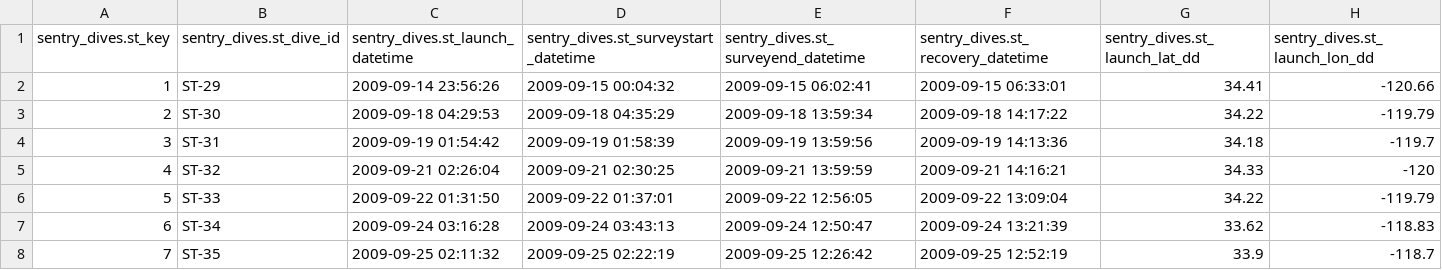
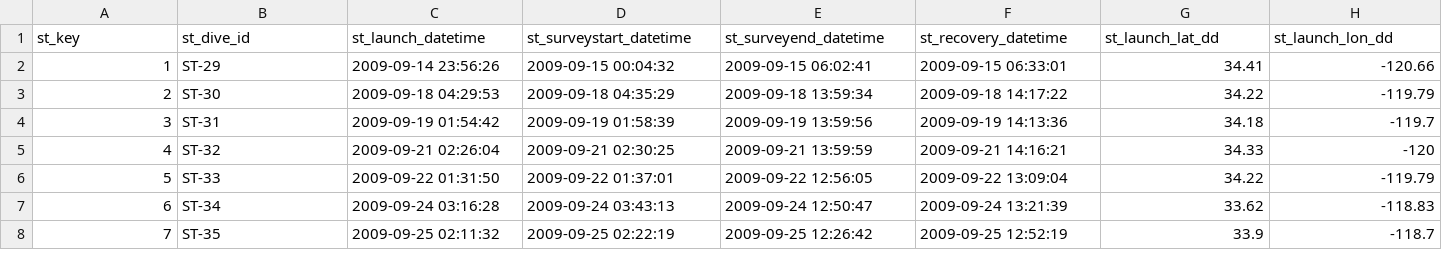
Before and after one commit to atmickle/ndsf_metadata, a CSV file: sentry_metadata_export/public_sentry_dive_metadata.csv, drawn as a sheet; only a part is shown; removed rows and columns are numbered as before the commit, all else as after; rows hold the shown columns only; the diff names each change by its address in the sheet, - before the commit and + after, or states it on an @@ line.

Commit message:
Rename headers

```diff
--- a/sentry_metadata_export/public_sentry_dive_metadata.csv
+++ b/sentry_metadata_export/public_sentry_dive_metadata.csv
-row 1: sentry_dives.st_key | sentry_dives.st_dive_id | sentry_dives.st_launch_datetime | sentry_dives.st_surveystart_datetime | sentry_dives.st_surveyend_datetime | sentry_dives.st_recovery_datetime | sentry_dives.st_launch_lat_dd | sentry_dives.st_launch_lon_dd
+row 1: st_key | st_dive_id | st_launch_datetime | st_surveystart_datetime | st_surveyend_datetime | st_recovery_datetime | st_launch_lat_dd | st_launch_lon_dd
```
